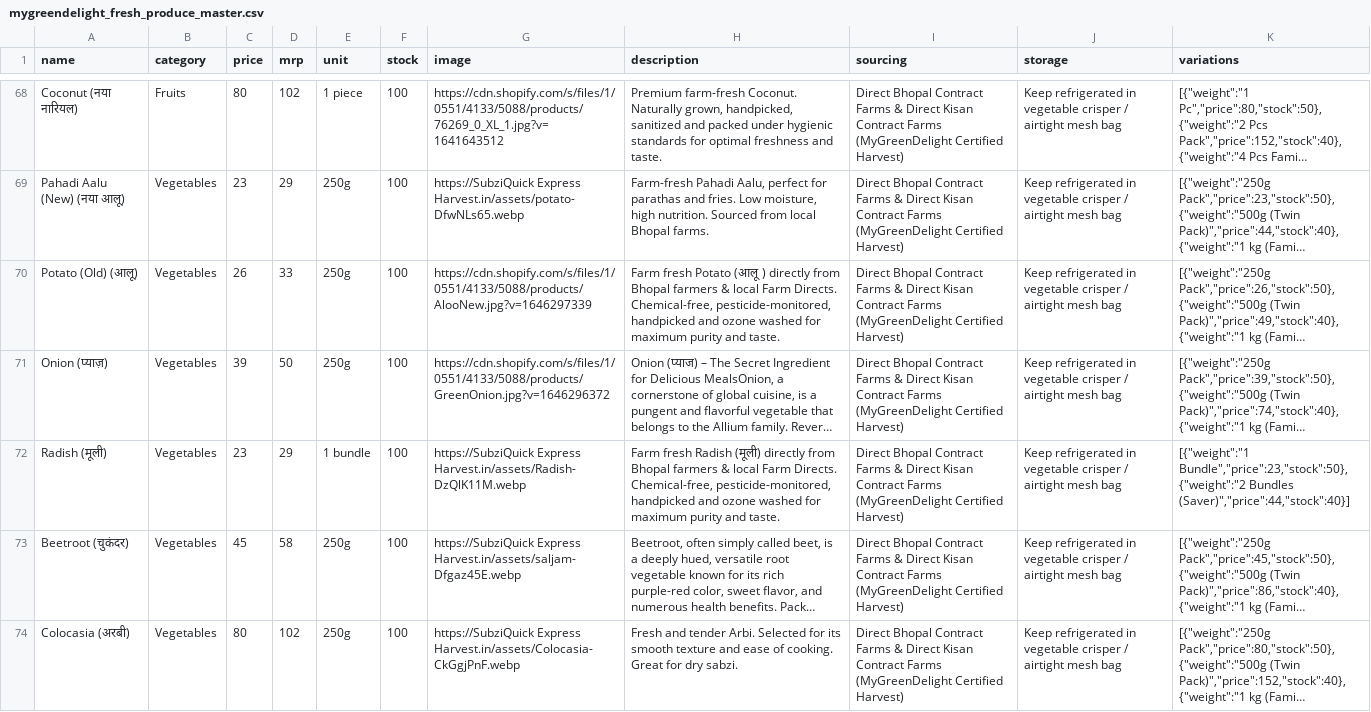
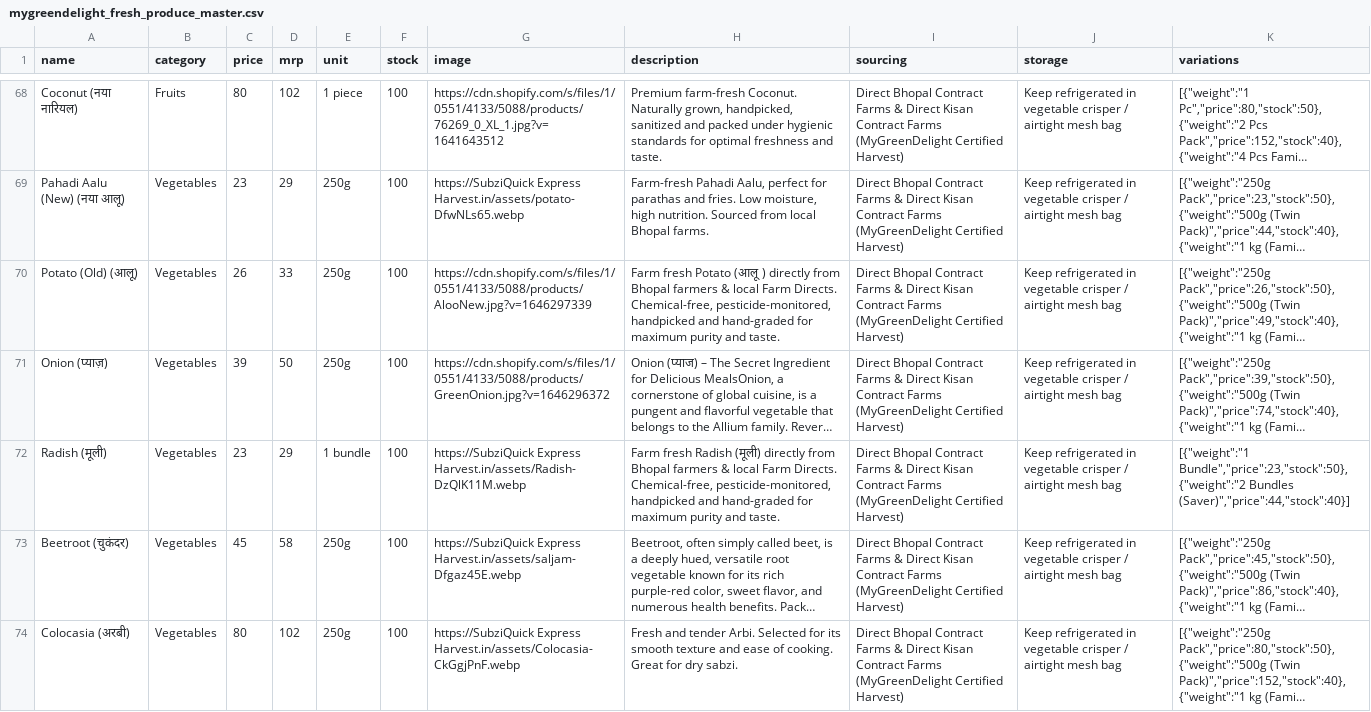
Before and after one commit to anurag8565/mygreendelight, a CSV file: Mygreendelight/public/mygreendelight_fresh_produce_master.csv, drawn as a sheet; only a part is shown, gaps mark what is left out; long unchanged cells end in …; the diff covers the shown part only; the diff names each change by its address in the sheet, - before the commit and + after, or states it on an @@ line.

```diff
--- a/Mygreendelight/public/mygreendelight_fresh_produce_master.csv
+++ b/Mygreendelight/public/mygreendelight_fresh_produce_master.csv
-H70 (description): …handpicked and ozone washed for maximum…
+H70 (description): …handpicked and hand-graded for maximum…
-H72 (description): …handpicked and ozone washed for maximum…
+H72 (description): …handpicked and hand-graded for maximum…
```
Also changed, not shown: 68 edited cells elsewhere in this file, Mygreendelight/public/cut_veggies_products_master.csv, Mygreendelight/public/mygreendelight_master_catalog.csv, 48 other files.
